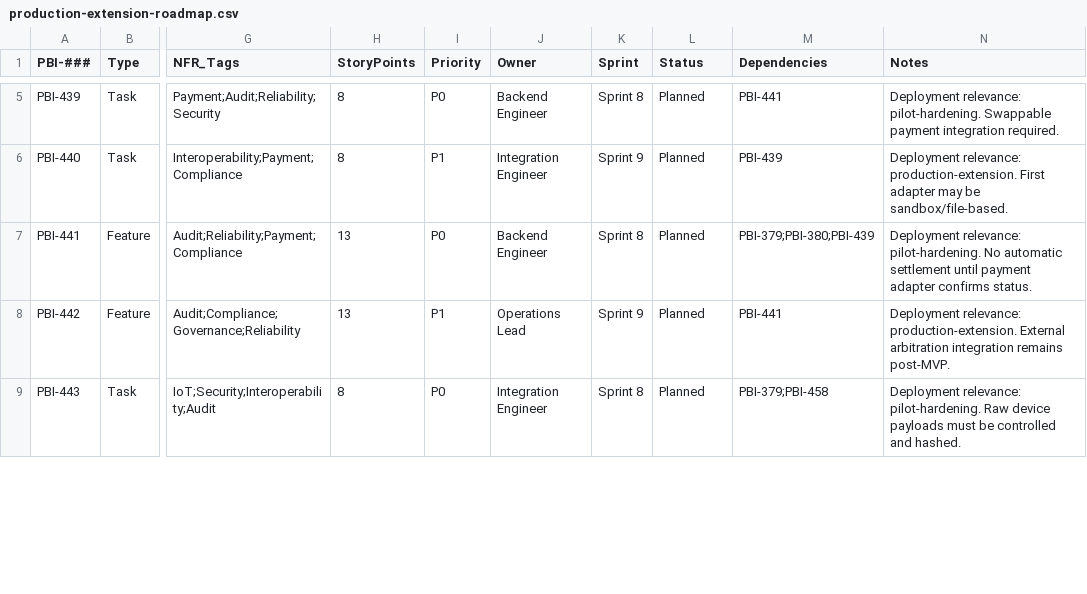
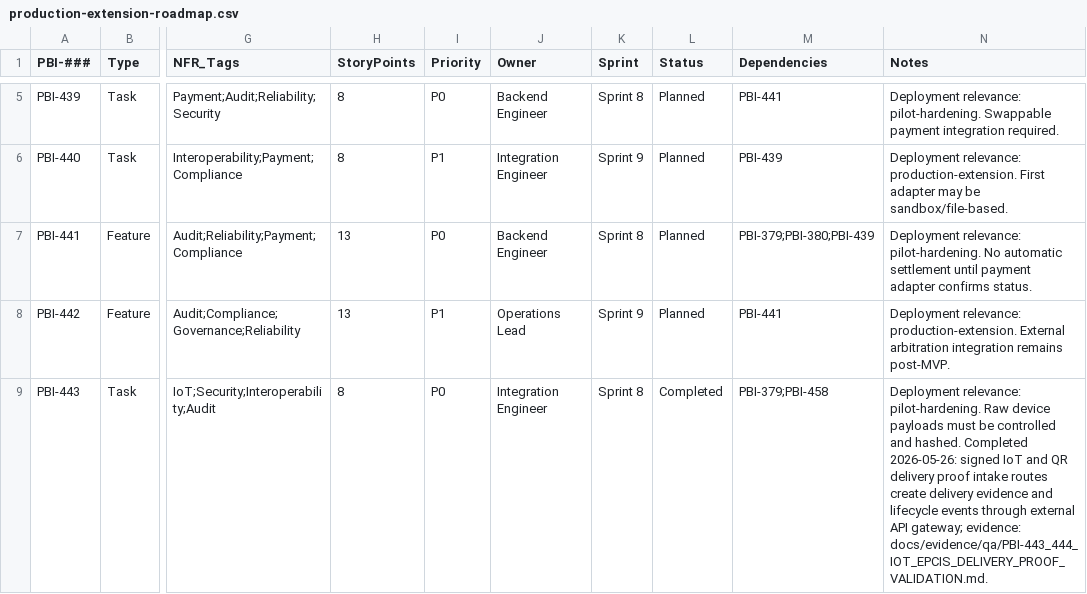
Before and after one commit to raichiiiiiii/Blockchain-Based-E-Procurement-System, a CSV file: backlog/production-extension-roadmap.csv, drawn as a sheet; only a part is shown, gaps mark what is left out; the diff covers the shown part only; the diff names each change by its address in the sheet, - before the commit and + after, or states it on an @@ line.

Commit message:
feat(delivery): add IoT QR and EPCIS proof intake

```diff
--- a/backlog/production-extension-roadmap.csv
+++ b/backlog/production-extension-roadmap.csv
-L9 (Status): Planned
+L9 (Status): Completed
-N9 (Notes): …and hashed.
+N9 (Notes): …and hashed. Completed 2026-05-26: signed IoT and QR delivery proof intake routes create delivery evidence and lifecycle events through external API gateway; evidence: docs/evidence/qa/PBI-443_444_IOT_EPCIS_DELIVERY_PROOF_VALIDATION.md.
```
Also changed, not shown: 2 edited cells elsewhere in this file, 11 other files.
